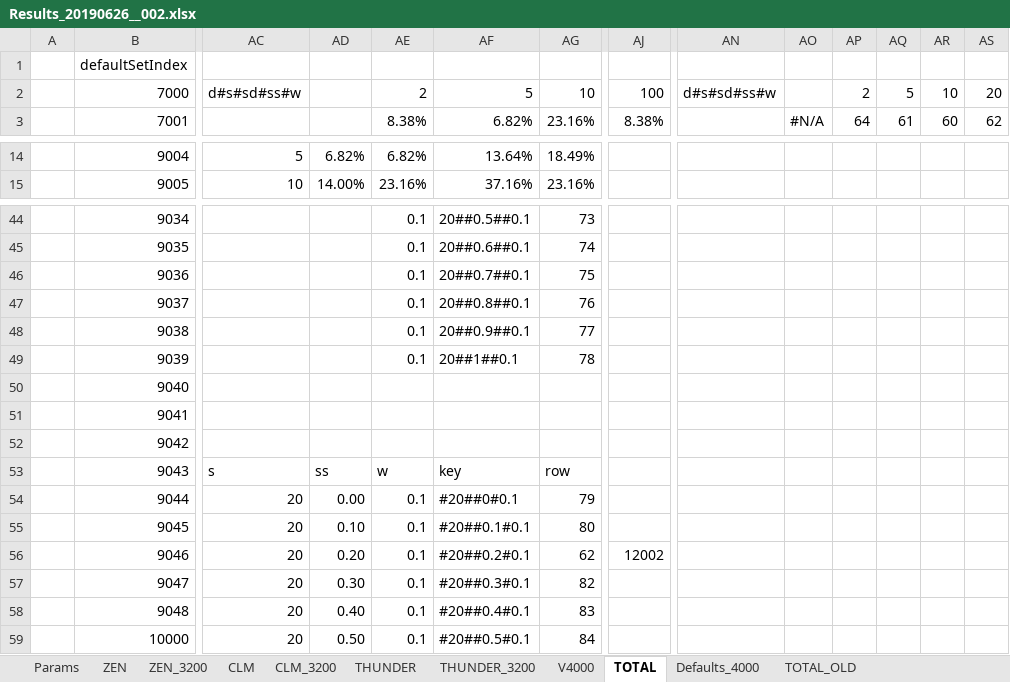
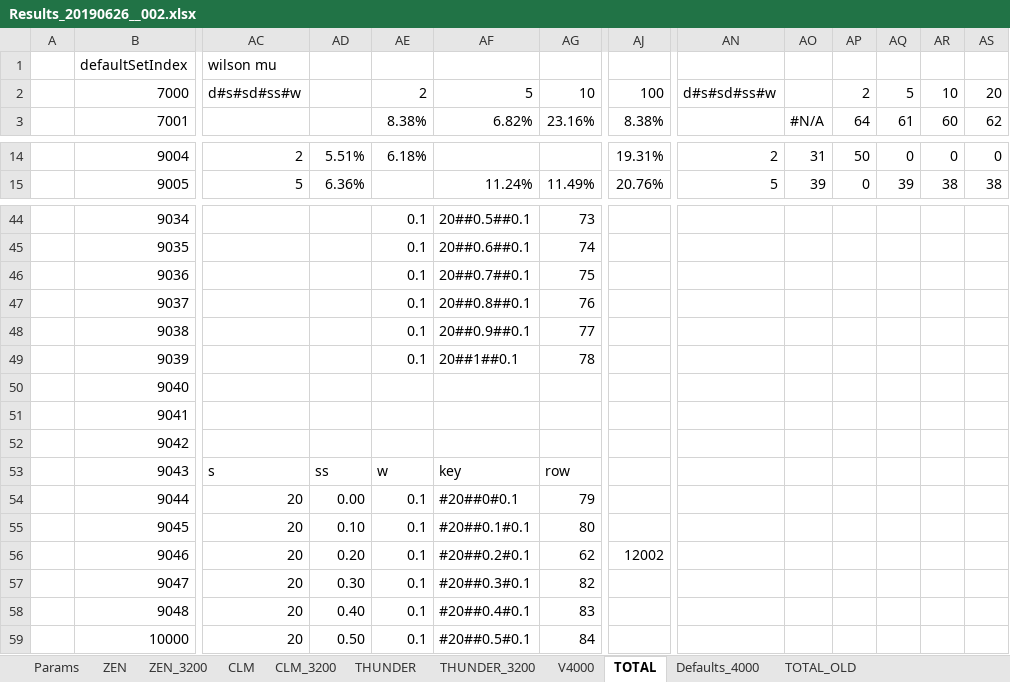
Before and after one commit to kkkmail/ClmFSharp, an Excel workbook: Math/Results_20190626__002.xlsx, sheet TOTAL, drawn as a sheet; only a part is shown, gaps mark what is left out; values as stored, in another font and other column widths than the file's, no cell formats; charts and pictures and conditional formats not drawn; the diff covers the shown part only; the diff names each change by its address in the sheet, - before the commit and + after, or states it on an @@ line.

```diff
--- a/Math/Results_20190626__002.xlsx (sheet TOTAL)
+++ b/Math/Results_20190626__002.xlsx (sheet TOTAL)
-AC1: (empty)
+AC1: wilson mu
-AC14: 5
+AC14: 2
-AD14: 6.82%
+AD14: 5.51%
-AE14: 6.82%
+AE14: 6.18%
-AF14: 13.64%
+AF14: (empty)
-AG14: 18.49%
+AG14: (empty)
-AJ14: (empty)
+AJ14: 19.31%
-AN14: (empty)
+AN14: 2
-AO14: (empty)
+AO14: 31
-AP14: (empty)
+AP14: 50
-AQ14: (empty)
+AQ14: 0
-AR14: (empty)
+AR14: 0
-AS14: (empty)
+AS14: 0
-AC15: 10
+AC15: 5
-AD15: 14.00%
+AD15: 6.36%
-AE15: 23.16%
+AE15: (empty)
-AF15: 37.16%
+AF15: 11.24%
-AG15: 23.16%
+AG15: 11.49%
-AJ15: (empty)
+AJ15: 20.76%
-AN15: (empty)
+AN15: 5
-AO15: (empty)
+AO15: 39
-AP15: (empty)
+AP15: 0
-AQ15: (empty)
+AQ15: 39
-AR15: (empty)
+AR15: 38
-AS15: (empty)
+AS15: 38
```
Also changed, not shown: 259 edited cells elsewhere in this sheet, sheet V4000, cell formats, formulas that keep their value, charts or pictures.
